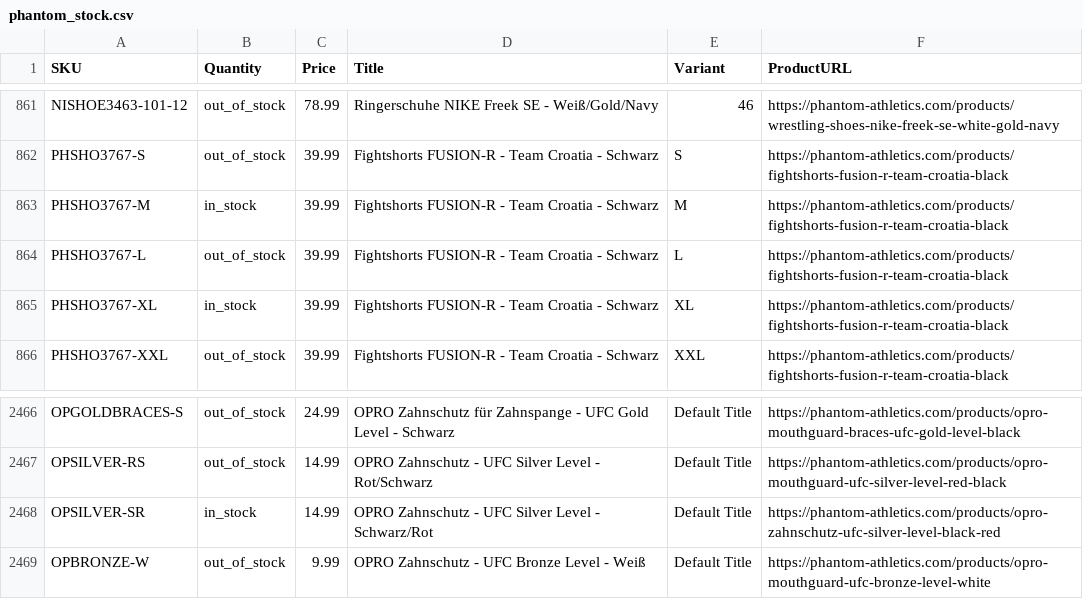
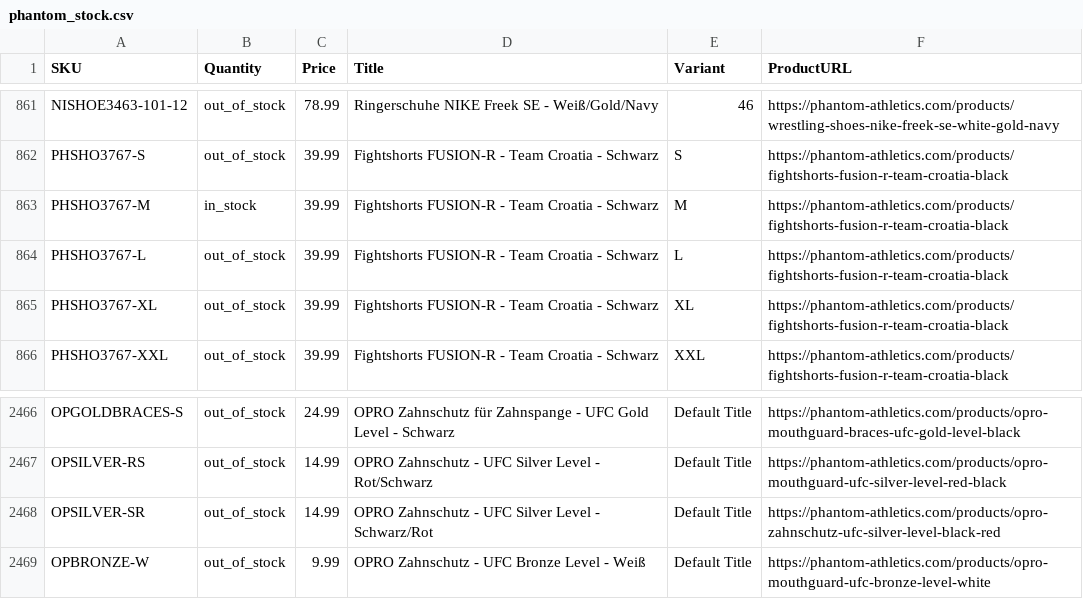
Before and after one commit to tomvanderkooij/phantom-stock, a CSV file: phantom_stock.csv, drawn as a sheet; only a part is shown, gaps mark what is left out.

```diff
--- a/phantom_stock.csv
+++ b/phantom_stock.csv
@@ -864,3 +864,3 @@ PHSHO3767-M,in_stock,39.99,Fightshorts FUSION-R - Team Croatia - Schwarz,M,https
 PHSHO3767-L,out_of_stock,39.99,Fightshorts FUSION-R - Team Croatia - Schwarz,L,https://phantom-athletics.com/products/fightshorts-fusion-r-team-croatia-black
-PHSHO3767-XL,in_stock,39.99,Fightshorts FUSION-R - Team Croatia - Schwarz,XL,https://phantom-athletics.com/products/fightshorts-fusion-r-team-croatia-black
+PHSHO3767-XL,out_of_stock,39.99,Fightshorts FUSION-R - Team Croatia - Schwarz,XL,https://phantom-athletics.com/products/fightshorts-fusion-r-team-croatia-black
 PHSHO3767-XXL,out_of_stock,39.99,Fightshorts FUSION-R - Team Croatia - Schwarz,XXL,https://phantom-athletics.com/products/fightshorts-fusion-r-team-croatia-black
@@ -2467,3 +2467,3 @@ OPGOLDBRACES-S,out_of_stock,24.99,OPRO Zahnschutz für Zahnspange - UFC Gold Lev
 OPSILVER-RS,out_of_stock,14.99,OPRO Zahnschutz - UFC Silver Level - Rot/Schwarz,Default Title,https://phantom-athletics.com/products/opro-mouthguard-ufc-silver-level-red-black
-OPSILVER-SR,in_stock,14.99,OPRO Zahnschutz - UFC Silver Level - Schwarz/Rot,Default Title,https://phantom-athletics.com/products/opro-zahnschutz-ufc-silver-level-black-red
+OPSILVER-SR,out_of_stock,14.99,OPRO Zahnschutz - UFC Silver Level - Schwarz/Rot,Default Title,https://phantom-athletics.com/products/opro-zahnschutz-ufc-silver-level-black-red
 OPBRONZE-W,out_of_stock,9.99,OPRO Zahnschutz - UFC Bronze Level - Weiß,Default Title,https://phantom-athletics.com/products/opro-mouthguard-ufc-bronze-level-white
```
